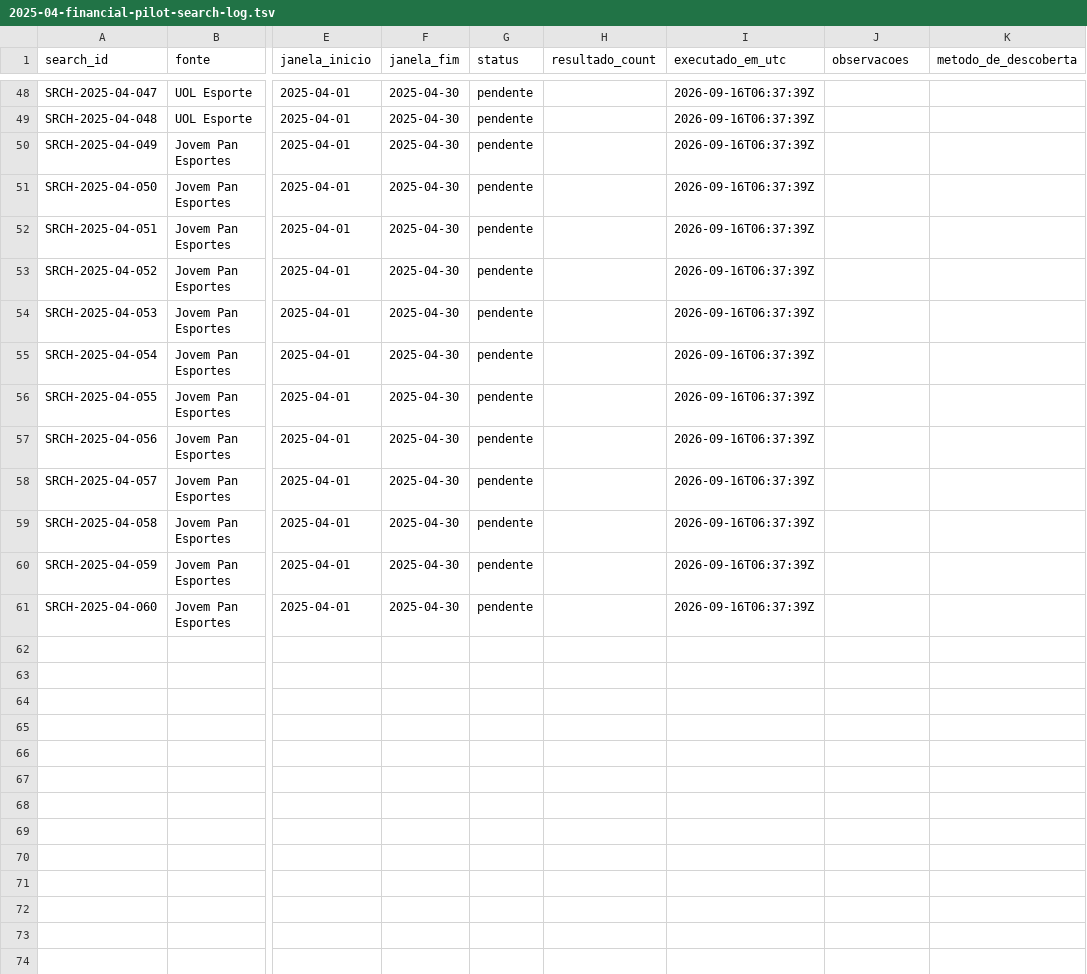
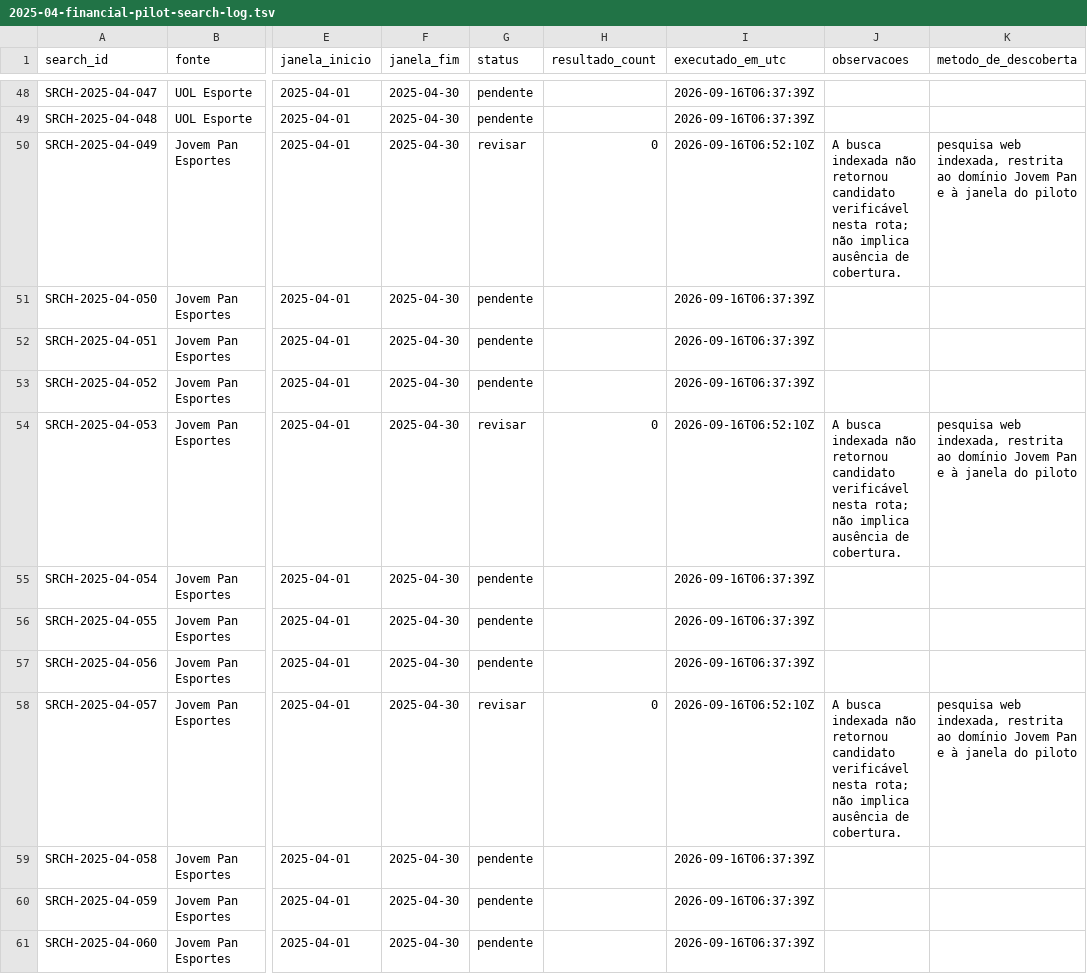
Before and after one commit to willmachado77/observatorio-socrates, a TSV file: data/triage/2025-04-financial-pilot-search-log.tsv, drawn as a sheet; only a part is shown, gaps mark what is left out; the diff names each change by its address in the sheet, - before the commit and + after, or states it on an @@ line.

Commit message:
data: mark Jovem Pan discovery for review

```diff
--- a/data/triage/2025-04-financial-pilot-search-log.tsv
+++ b/data/triage/2025-04-financial-pilot-search-log.tsv
-G50 (status): pendente
+G50 (status): revisar
-H50 (resultado_count): (empty)
+H50 (resultado_count): 0
-I50 (executado_em_utc): 2026-09-16T06:37:39Z
+I50 (executado_em_utc): 2026-09-16T06:52:10Z
-J50 (observacoes): (empty)
+J50 (observacoes): A busca indexada não retornou candidato verificável nesta rota; não implica ausência de cobertura.
-K50 (metodo_de_descoberta): (empty)
+K50 (metodo_de_descoberta): pesquisa web indexada, restrita ao domínio Jovem Pan e à janela do piloto
-G54 (status): pendente
+G54 (status): revisar
-H54 (resultado_count): (empty)
+H54 (resultado_count): 0
-I54 (executado_em_utc): 2026-09-16T06:37:39Z
+I54 (executado_em_utc): 2026-09-16T06:52:10Z
-J54 (observacoes): (empty)
+J54 (observacoes): A busca indexada não retornou candidato verificável nesta rota; não implica ausência de cobertura.
-K54 (metodo_de_descoberta): (empty)
+K54 (metodo_de_descoberta): pesquisa web indexada, restrita ao domínio Jovem Pan e à janela do piloto
-G58 (status): pendente
+G58 (status): revisar
-H58 (resultado_count): (empty)
+H58 (resultado_count): 0
-I58 (executado_em_utc): 2026-09-16T06:37:39Z
+I58 (executado_em_utc): 2026-09-16T06:52:10Z
-J58 (observacoes): (empty)
+J58 (observacoes): A busca indexada não retornou candidato verificável nesta rota; não implica ausência de cobertura.
-K58 (metodo_de_descoberta): (empty)
+K58 (metodo_de_descoberta): pesquisa web indexada, restrita ao domínio Jovem Pan e à janela do piloto
```
